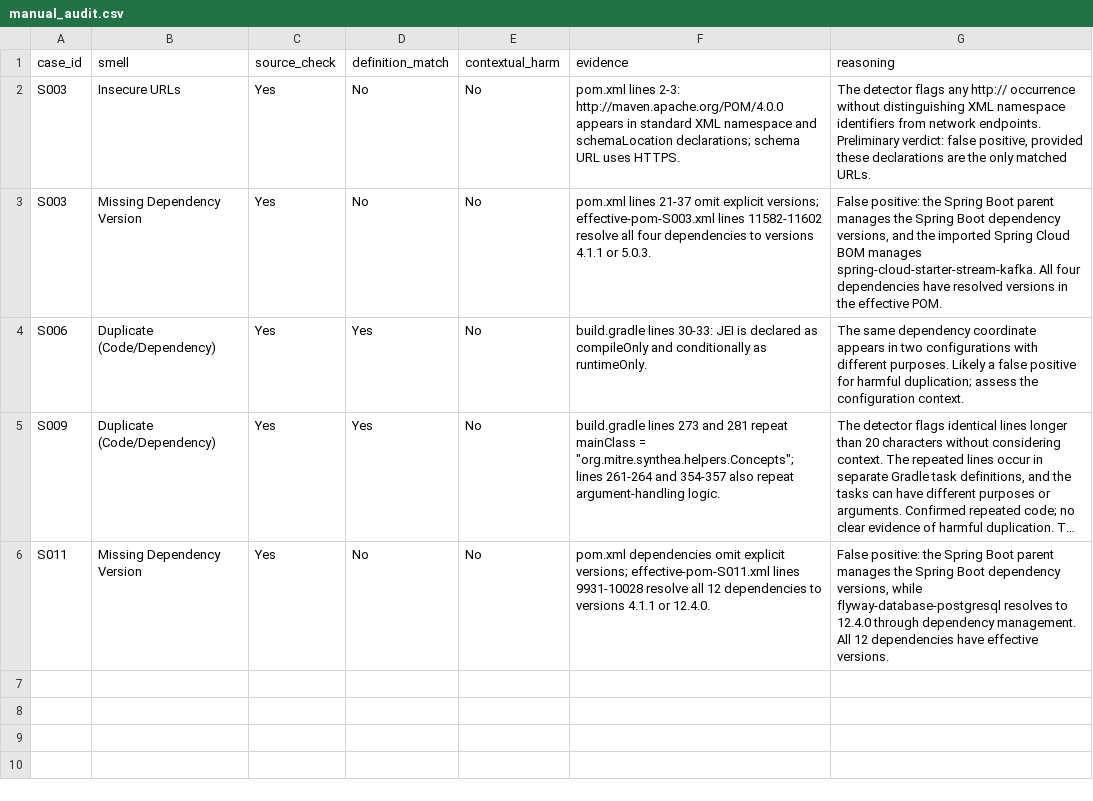
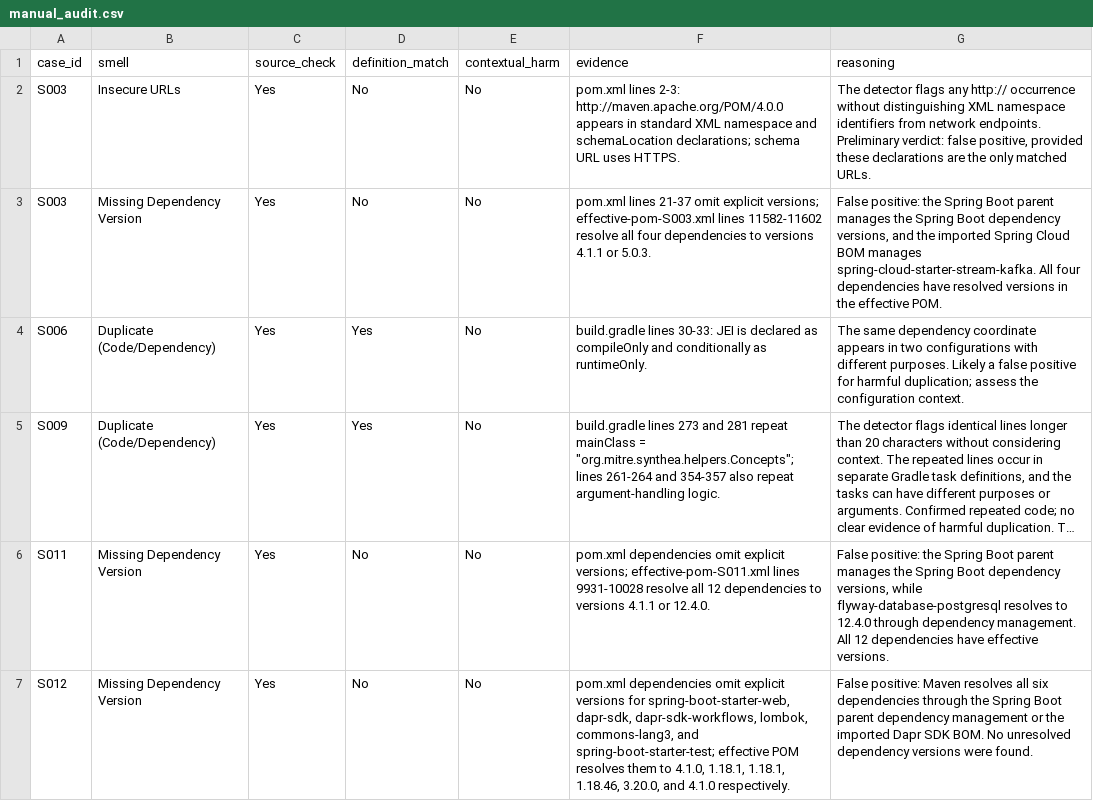
Before and after one commit to HannaMikolajczyk/cs4928-build-smell-reproduction, a CSV file: audit/manual_audit.csv, drawn as a sheet; long unchanged cells end in ….

Commit message:
Audit managed dependency versions in S012

```diff
--- a/audit/manual_audit.csv
+++ b/audit/manual_audit.csv
@@ -6 +6,2 @@
 "S011","Missing Dependency Version","Yes","No","No","pom.xml dependencies omit explicit versions; effective-pom-S011.xml lines 9931-10028 resolve all 12 dependencies to versions 4.1.1 or 12.4.0.","False positive: the Spring Boot parent manages the Spring Boot dependency versions, while flyway-database-postgresql resolves to 12.4.0 through dependency management. All 12 dependencies have effective versions."
+"S012","Missing Dependency Version","Yes","No","No","pom.xml dependencies omit explicit versions for spring-boot-starter-web, dapr-sdk, dapr-sdk-workflows, lombok, commons-lang3, and spring-boot-starter-test; effective POM resolves them to 4.1.0, 1.18.1, 1.18.1, 1.18.46, 3.20.0, and 4.1.0 respectively.","False positive: Maven resolves all six dependencies through the Spring Boot parent dependency management or the imported Dapr SDK BOM. No unresolved dependency versions were found."
```
